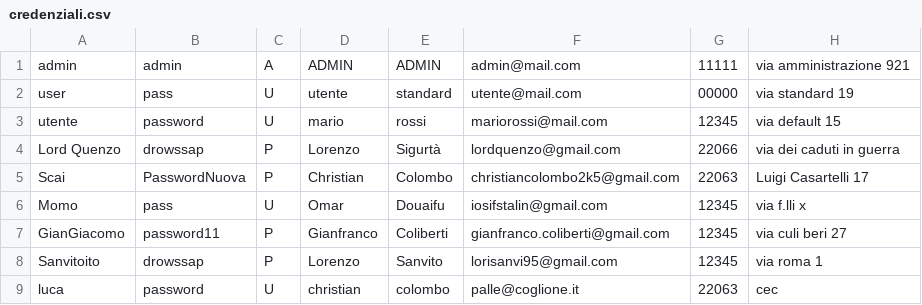
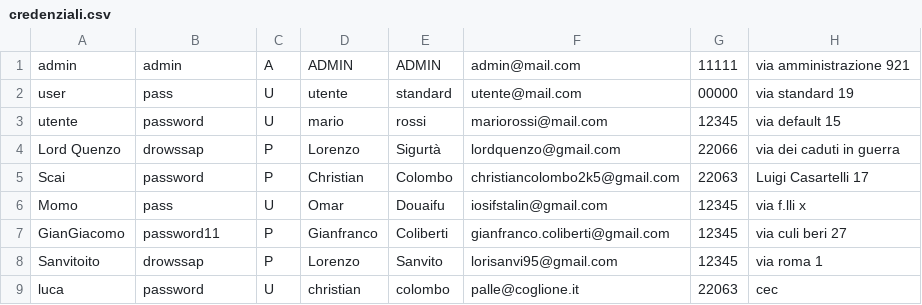
Before and after one commit to loscai/Progetto-gestione-inventario, a CSV file: files/credenziali.csv, drawn as a sheet.

Commit message:
cambio password per comodità

```diff
--- a/files/credenziali.csv
+++ b/files/credenziali.csv
@@ -4,3 +4,3 @@ utente;password;U;mario;rossi;mariorossi@mail.com;12345;via default 15
 Lord Quenzo;drowssap;P;Lorenzo;Sigurtà;lordquenzo@gmail.com;22066;via dei caduti in guerra
-Scai;PasswordNuova;P;Christian;Colombo;christiancolombo2k5@gmail.com;22063;Luigi Casartelli 17
+Scai;password;P;Christian;Colombo;christiancolombo2k5@gmail.com;22063;Luigi Casartelli 17
 Momo;pass;U;Omar;Douaifu;iosifstalin@gmail.com;12345;via f.lli x
```
